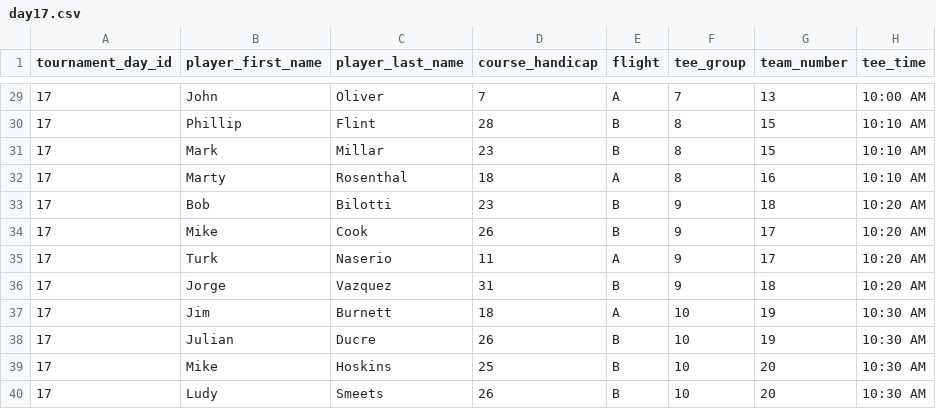
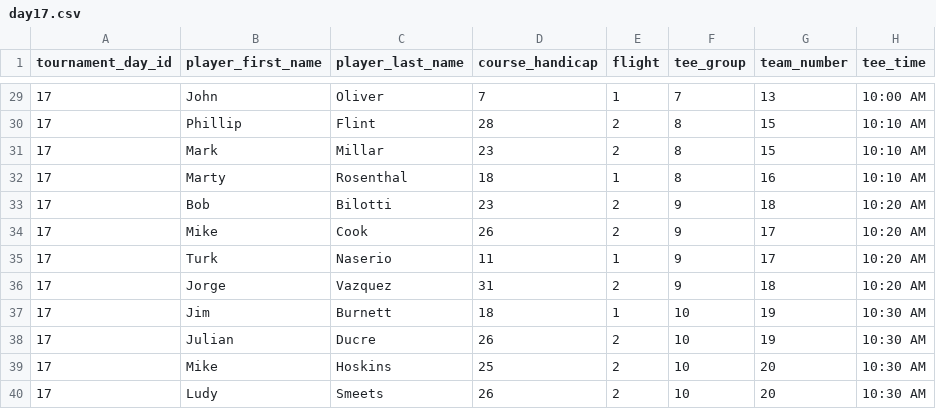
Before and after one commit to ryany1004/ezgolfleague, a CSV file: lib/import_data/day17.csv, drawn as a sheet; only a part is shown, gaps mark what is left out; the diff covers the shown part only; the diff names each change by its address in the sheet, - before the commit and + after, or states it on an @@ line.

```diff
--- a/lib/import_data/day17.csv
+++ b/lib/import_data/day17.csv
-E29 (flight): A
+E29 (flight): 1
-E30:E31 (flight): B
+E30:E31 (flight): 2
-E32 (flight): A
+E32 (flight): 1
-E33:E34 (flight): B
+E33:E34 (flight): 2
-E35 (flight): A
+E35 (flight): 1
-E36 (flight): B
+E36 (flight): 2
-E37 (flight): A
+E37 (flight): 1
-E38:E40 (flight): B
+E38:E40 (flight): 2
```
Also changed, not shown: 27 edited cells elsewhere in this file, lib/import_data/day18.csv, 9 other files.
